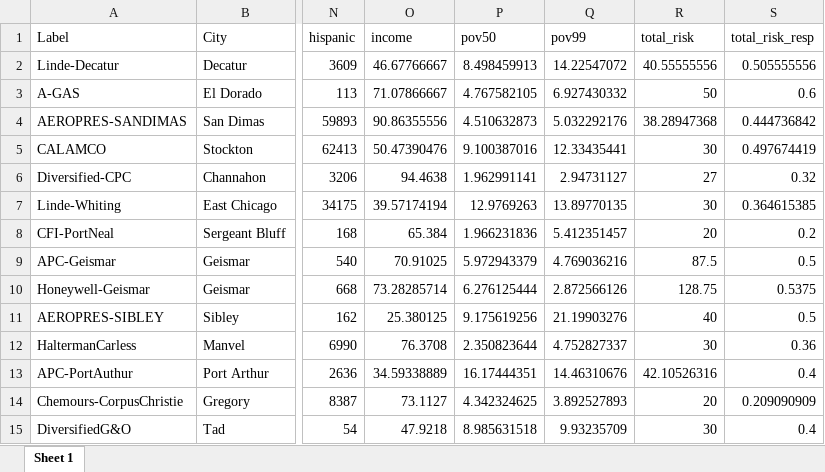
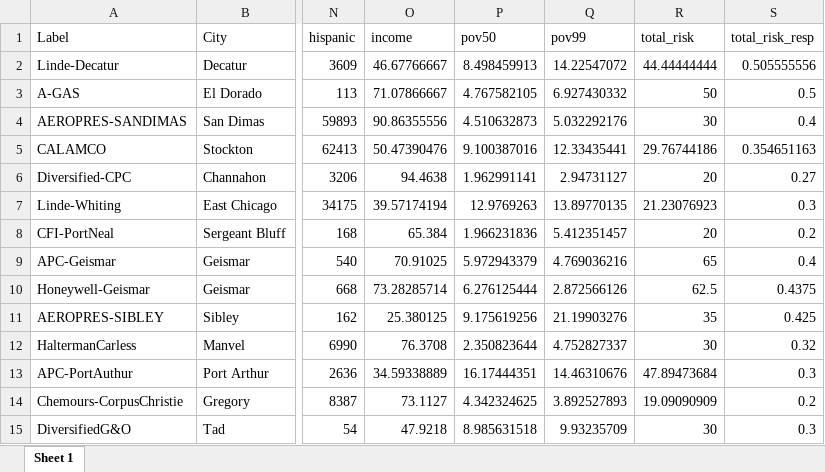
Before and after one commit to mobro-git/EJ_ProximityAnalyses, an Excel workbook: output/Transitions Rule/facility_data/transition_rule_facility_demographics_3mi.xlsx, sheet Sheet 1, drawn as a sheet; only a part is shown, gaps mark what is left out; values as stored, in another font and other column widths than the file's, no borders; the diff names each change by its address in the sheet, - before the commit and + after, or states it on an @@ line.

```diff
--- a/output/Transitions Rule/facility_data/transition_rule_facility_demographics_3mi.xlsx (sheet Sheet 1)
+++ b/output/Transitions Rule/facility_data/transition_rule_facility_demographics_3mi.xlsx (sheet Sheet 1)
-R2 (total_risk): 40.55555556
+R2 (total_risk): 44.44444444
-S3 (total_risk_resp): 0.6
+S3 (total_risk_resp): 0.5
-R4 (total_risk): 38.28947368
+R4 (total_risk): 30
-S4 (total_risk_resp): 0.444736842
+S4 (total_risk_resp): 0.4
-R5 (total_risk): 30
+R5 (total_risk): 29.76744186
-S5 (total_risk_resp): 0.497674419
+S5 (total_risk_resp): 0.354651163
-R6 (total_risk): 27
+R6 (total_risk): 20
-S6 (total_risk_resp): 0.32
+S6 (total_risk_resp): 0.27
-R7 (total_risk): 30
+R7 (total_risk): 21.23076923
-S7 (total_risk_resp): 0.364615385
+S7 (total_risk_resp): 0.3
-R9 (total_risk): 87.5
+R9 (total_risk): 65
-S9 (total_risk_resp): 0.5
+S9 (total_risk_resp): 0.4
-R10 (total_risk): 128.75
+R10 (total_risk): 62.5
-S10 (total_risk_resp): 0.5375
+S10 (total_risk_resp): 0.4375
-R11 (total_risk): 40
+R11 (total_risk): 35
-S11 (total_risk_resp): 0.5
+S11 (total_risk_resp): 0.425
-S12 (total_risk_resp): 0.36
+S12 (total_risk_resp): 0.32
-R13 (total_risk): 42.10526316
+R13 (total_risk): 47.89473684
-S13 (total_risk_resp): 0.4
+S13 (total_risk_resp): 0.3
-R14 (total_risk): 20
+R14 (total_risk): 19.09090909
-S14 (total_risk_resp): 0.209090909
+S14 (total_risk_resp): 0.2
-S15 (total_risk_resp): 0.4
+S15 (total_risk_resp): 0.3
```
Also changed, not shown: output/Allocation Rule/facility_data/allocation_rule_facility_demographics_5mi.xlsx, output/Transitions Rule/facility_data/transition_rule_facility_demographics_10mi.xlsx, 44 other files.
